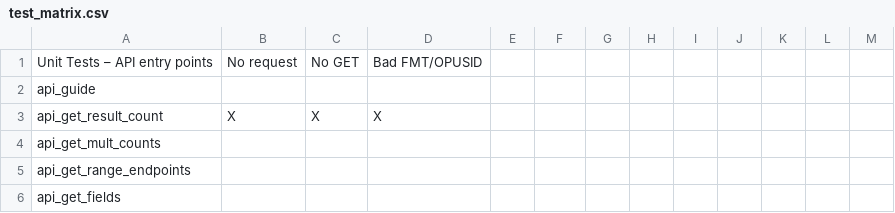
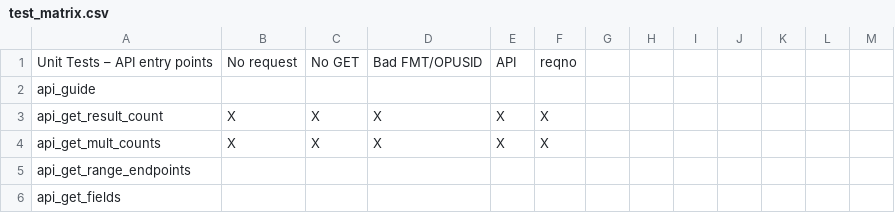
Before and after one commit to SETI/rms-opus, a CSV file: opus/application/test_matrix.csv, drawn as a sheet; only a part is shown.

Commit message:
Add middleware to eliminate HTML template whitespace. Clean up HTML, CSV returns for result_count and mults. Complete tests for result_count and mults.

```diff
--- a/opus/application/test_matrix.csv
+++ b/opus/application/test_matrix.csv
@@ -1,5 +1,5 @@
-Unit Tests – API entry points,No request,No GET,Bad FMT/OPUSID,,,,,,,,,
+Unit Tests – API entry points,No request,No GET,Bad FMT/OPUSID,API,reqno,,,,,,,
 api_guide,,,,,,,,,,,,
-api_get_result_count,X,X,X,,,,,,,,,
-api_get_mult_counts,,,,,,,,,,,,
+api_get_result_count,X,X,X,X,X,,,,,,,
+api_get_mult_counts,X,X,X,X,X,,,,,,,
 api_get_range_endpoints,,,,,,,,,,,,
```
Also changed, not shown: 11 other files.
